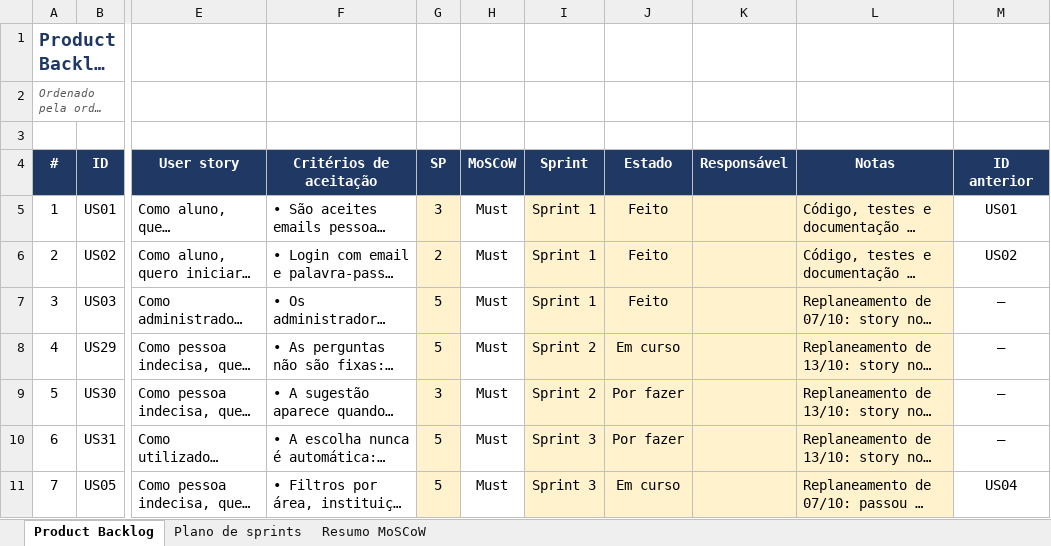
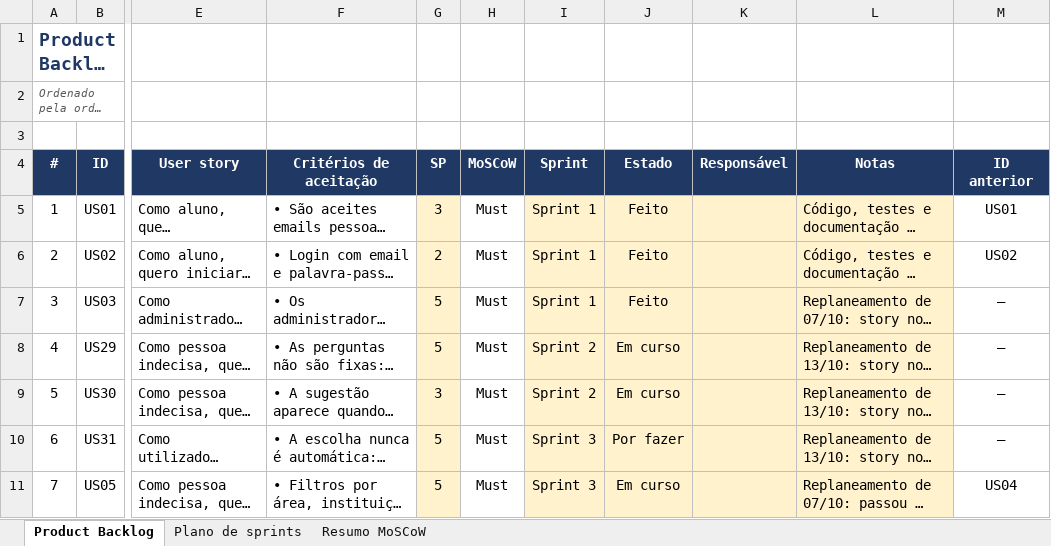
Before and after one commit to Simaooo27/recomendador-ucs-opcionais, an Excel workbook: docs/geral/product-backlog.xlsx, sheet Product Backlog, drawn as a sheet; only a part is shown, gaps mark what is left out; long unchanged cells end in …; values as stored, in another font and other column widths than the file's, no borders; charts and pictures and conditional formats not drawn; the diff names each change by its address in the sheet, - before the commit and + after, or states it on an @@ line.

```diff
--- a/docs/geral/product-backlog.xlsx (sheet Product Backlog)
+++ b/docs/geral/product-backlog.xlsx (sheet Product Backlog)
-J9 (Estado): Por fazer
+J9 (Estado): Em curso
```
Also changed, not shown: 24 other files.
